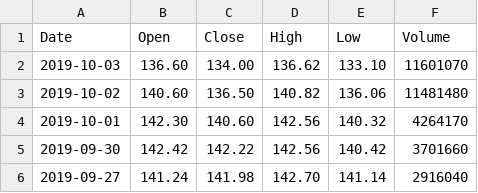
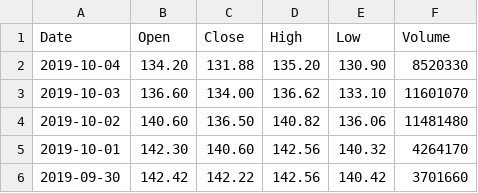
Before and after one commit to AirVan21/EasyStocks, a CSV file: static/data/worldtradingdata/NLMK.ME.csv, drawn as a sheet; only a part is shown; the shorter side is filled out with more unchanged rows.

Commit message:
Updates static files

```diff
--- a/static/data/worldtradingdata/NLMK.ME.csv
+++ b/static/data/worldtradingdata/NLMK.ME.csv
@@ -1,2 +1,3 @@
 Date,Open,Close,High,Low,Volume
+2019-10-04,134.20,131.88,135.20,130.90,8520330
 2019-10-03,136.60,134.00,136.62,133.10,11601070
```
Also changed, not shown: static/data/worldtradingdata/MAGN.ME.csv, 6 other files.
